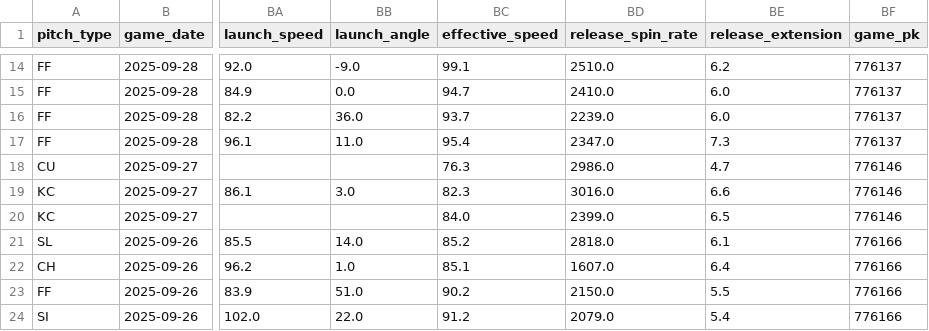
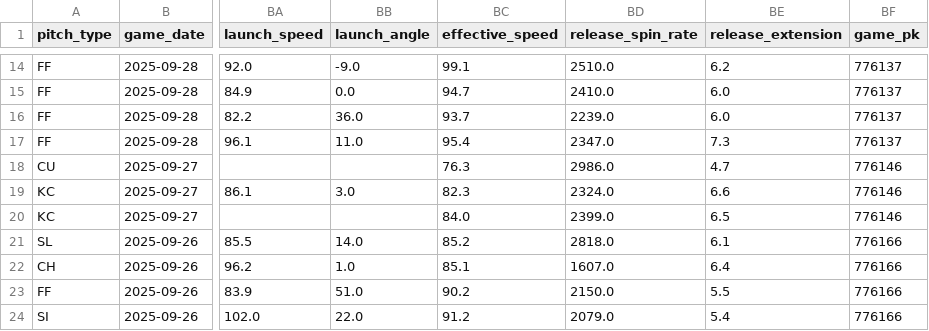
Before and after one commit to xuanjin001/Instant-Scout-App-Baseball, a CSV file: last_100_pas.csv, drawn as a sheet; only a part is shown, gaps mark what is left out; the diff names each change by its address in the sheet, - before the commit and + after, or states it on an @@ line.

```diff
--- a/last_100_pas.csv
+++ b/last_100_pas.csv
-BD19 (release_spin_rate): 3016.0
+BD19 (release_spin_rate): 2324.0
```
Also changed, not shown: 5 other files.
